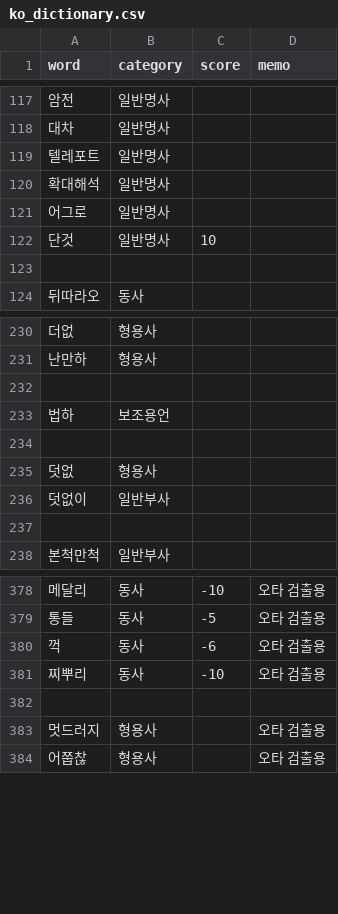
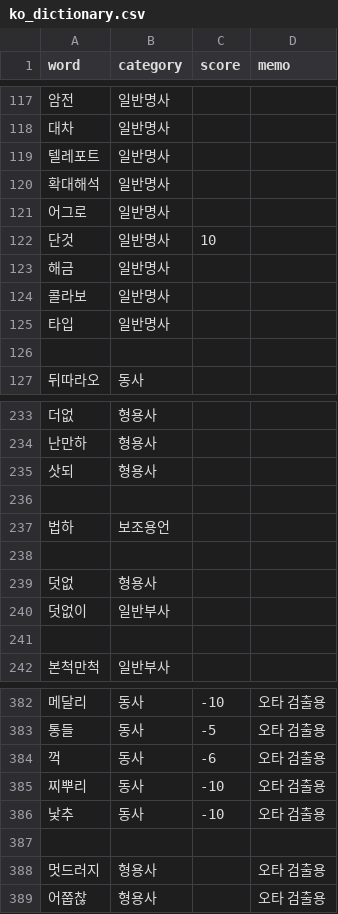
Before and after one commit to Ink-14/KKORI, a CSV file: backend/src/tokenizations/ko_dictionary.csv, drawn as a sheet; only a part is shown, gaps mark what is left out; the diff names each change by its address in the sheet, - before the commit and + after, or states it on an @@ line.

```diff
--- a/backend/src/tokenizations/ko_dictionary.csv
+++ b/backend/src/tokenizations/ko_dictionary.csv
+row 123: 해금 | 일반명사
+row 124: 콜라보 | 일반명사
+row 125: 타입 | 일반명사
+row 235: 삿되 | 형용사
+row 386: 낯추 | 동사 | -10 | 오타 검출용
```
Also changed, not shown: backend/src/tokenizations/ko_preanalyzed.csv, 13 other files.
